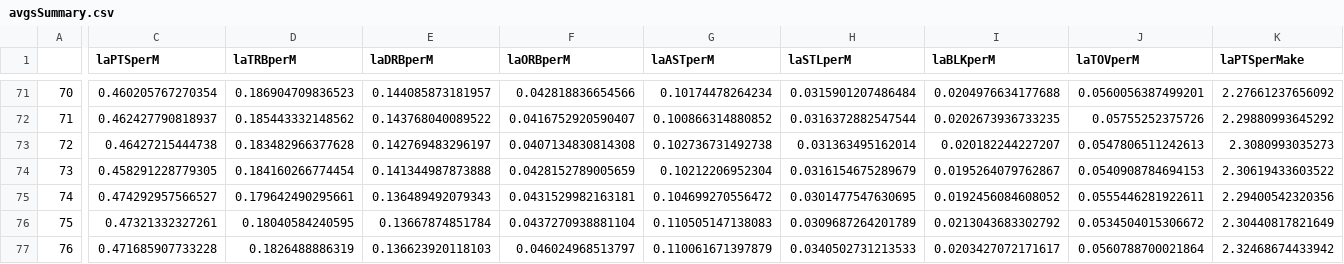
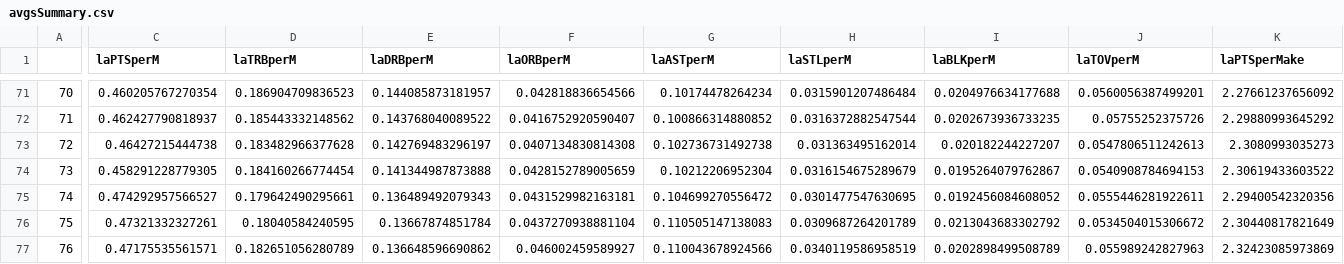
Before and after one commit to tmayhew1/nba-projects, a CSV file: Complete Data/avgsSummary.csv, drawn as a sheet; only a part is shown, gaps mark what is left out; the diff covers the shown part only; the diff names each change by its address in the sheet, - before the commit and + after, or states it on an @@ line.

```diff
--- a/Complete Data/avgsSummary.csv
+++ b/Complete Data/avgsSummary.csv
-C77 (laPTSperM): 0.471685907733228
+C77 (laPTSperM): 0.47175535561571
-D77 (laTRBperM): 0.1826488886319
+D77 (laTRBperM): 0.182651056280789
-E77 (laDRBperM): 0.136623920118103
+E77 (laDRBperM): 0.136648596690862
-F77 (laORBperM): 0.046024968513797
+F77 (laORBperM): 0.046002459589927
-G77 (laASTperM): 0.110061671397879
+G77 (laASTperM): 0.110043678924566
-H77 (laSTLperM): 0.0340502731213533
+H77 (laSTLperM): 0.0340119586958519
-I77 (laBLKperM): 0.0203427072171617
+I77 (laBLKperM): 0.0202898499508789
-J77 (laTOVperM): 0.0560788700021864
+J77 (laTOVperM): 0.055989242827963
-K77 (laPTSperMake): 2.32468674433942
+K77 (laPTSperMake): 2.32423085973869
```
Also changed, not shown: 6 edited cells elsewhere in this file, Totals/2025.csv, 2 other files.
